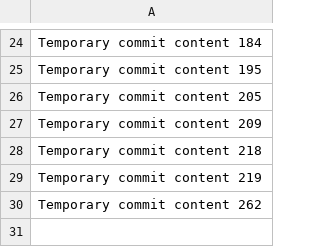
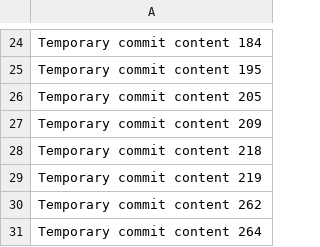
Before and after one commit to eventjunk/FitJourney, a CSV file: data.csv, drawn as a sheet; only a part is shown, gaps mark what is left out.

```diff
--- a/data.csv
+++ b/data.csv
@@ -30 +30,2 @@ Temporary commit content 219
 Temporary commit content 262
+Temporary commit content 264
```
